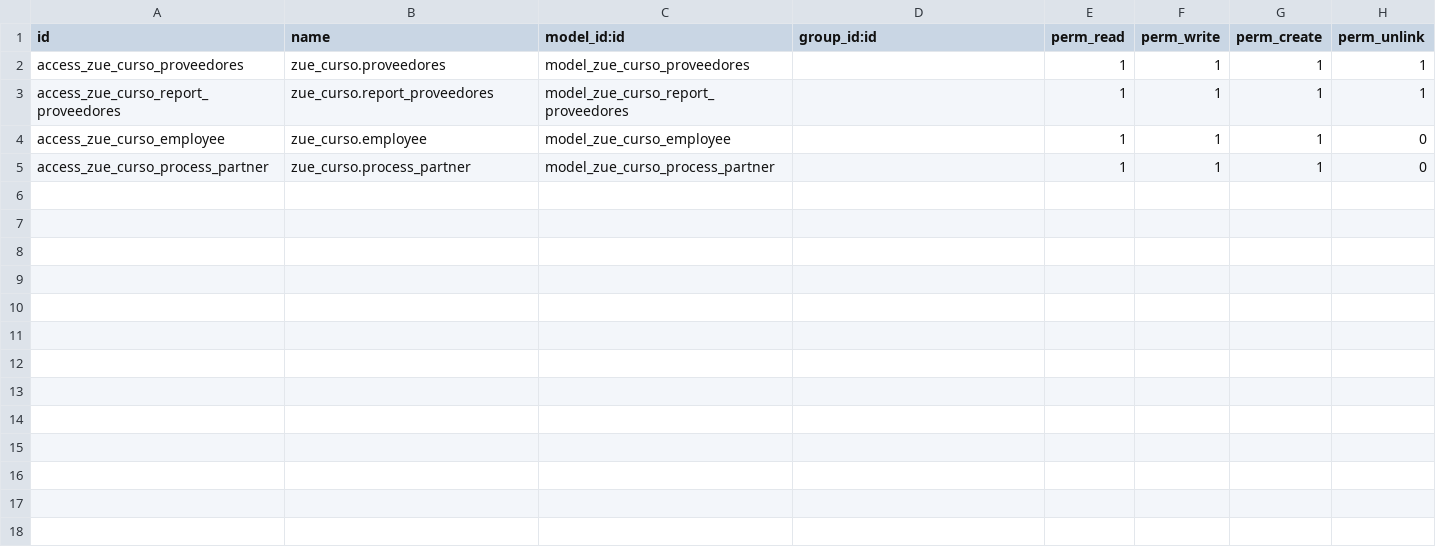
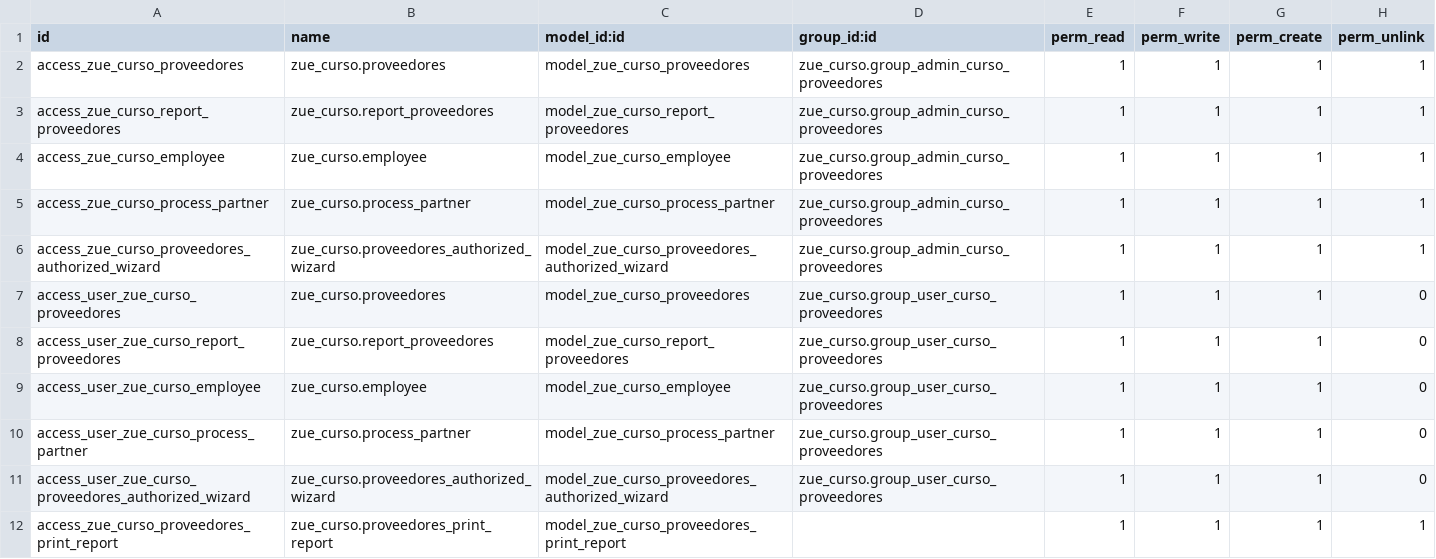
Before and after one commit to Buitron98/CursoPythonOdooZue, a CSV file: odoo/zue_curso/security/ir.model.access.csv, drawn as a sheet.

Commit message:
App Odoo ultima versión.

```diff
--- a/odoo/zue_curso/security/ir.model.access.csv
+++ b/odoo/zue_curso/security/ir.model.access.csv
@@ -1,5 +1,12 @@
 id,name,model_id:id,group_id:id,perm_read,perm_write,perm_create,perm_unlink
-access_zue_curso_proveedores,zue_curso.proveedores,model_zue_curso_proveedores,,1,1,1,1
-access_zue_curso_report_proveedores,zue_curso.report_proveedores,model_zue_curso_report_proveedores,,1,1,1,1
-access_zue_curso_employee,zue_curso.employee,model_zue_curso_employee,,1,1,1,0
-access_zue_curso_process_partner,zue_curso.process_partner,model_zue_curso_process_partner,,1,1,1,0
+access_zue_curso_proveedores,zue_curso.proveedores,model_zue_curso_proveedores,zue_curso.group_admin_curso_proveedores,1,1,1,1
+access_zue_curso_report_proveedores,zue_curso.report_proveedores,model_zue_curso_report_proveedores,zue_curso.group_admin_curso_proveedores,1,1,1,1
+access_zue_curso_employee,zue_curso.employee,model_zue_curso_employee,zue_curso.group_admin_curso_proveedores,1,1,1,1
+access_zue_curso_process_partner,zue_curso.process_partner,model_zue_curso_process_partner,zue_curso.group_admin_curso_proveedores,1,1,1,1
+access_zue_curso_proveedores_authorized_wizard,zue_curso.proveedores_authorized_wizard,model_zue_curso_proveedores_authorized_wizard,zue_curso.group_admin_curso_proveedores,1,1,1,1
+access_user_zue_curso_proveedores,zue_curso.proveedores,model_zue_curso_proveedores,zue_curso.group_user_curso_proveedores,1,1,1,0
+access_user_zue_curso_report_proveedores,zue_curso.report_proveedores,model_zue_curso_report_proveedores,zue_curso.group_user_curso_proveedores,1,1,1,0
+access_user_zue_curso_employee,zue_curso.employee,model_zue_curso_employee,zue_curso.group_user_curso_proveedores,1,1,1,0
+access_user_zue_curso_process_partner,zue_curso.process_partner,model_zue_curso_process_partner,zue_curso.group_user_curso_proveedores,1,1,1,0
+access_user_zue_curso_proveedores_authorized_wizard,zue_curso.proveedores_authorized_wizard,model_zue_curso_proveedores_authorized_wizard,zue_curso.group_user_curso_proveedores,1,1,1,0
+access_zue_curso_proveedores_print_report,zue_curso.proveedores_print_report,model_zue_curso_proveedores_print_report,,1,1,1,1
```
Also changed, not shown: 16 other files.
